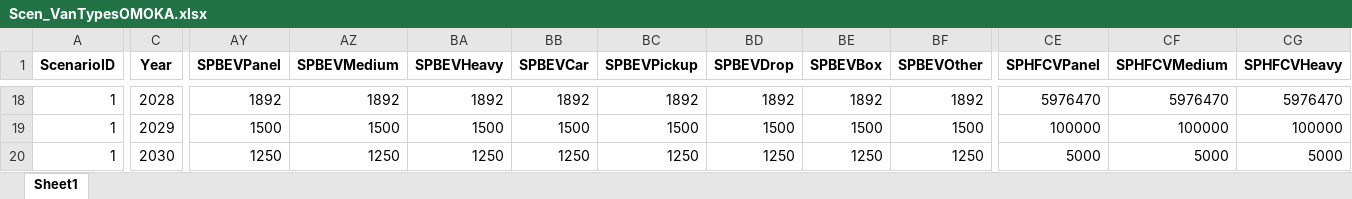
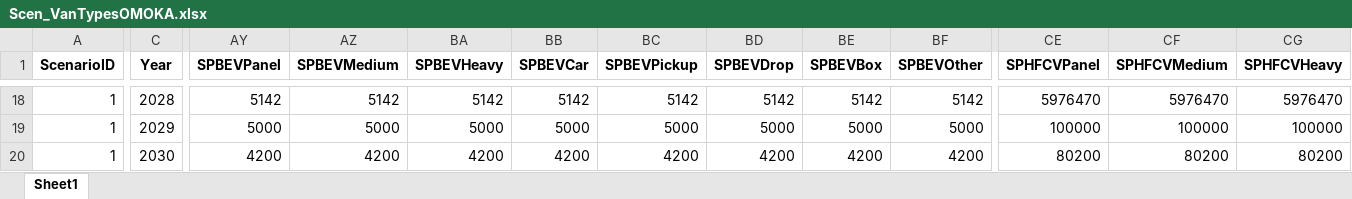
Before and after one commit to jamesjhdixon/TEAM-Kenya, an Excel workbook: TEAM-Kenya_data_out/scenarios/Scen_VanTypesOMOKA.xlsx, sheet Sheet1, drawn as a sheet; only a part is shown, gaps mark what is left out; values as stored, in another font and other column widths than the file's, no borders; the diff covers the shown part only; the diff names each change by its address in the sheet, - before the commit and + after, or states it on an @@ line.

```diff
--- a/TEAM-Kenya_data_out/scenarios/Scen_VanTypesOMOKA.xlsx (sheet Sheet1)
+++ b/TEAM-Kenya_data_out/scenarios/Scen_VanTypesOMOKA.xlsx (sheet Sheet1)
-AY18 (SPBEVPanel): 1892
+AY18 (SPBEVPanel): 5142
-AZ18 (SPBEVMedium): 1892
+AZ18 (SPBEVMedium): 5142
-BA18 (SPBEVHeavy): 1892
+BA18 (SPBEVHeavy): 5142
-BB18 (SPBEVCar): 1892
+BB18 (SPBEVCar): 5142
-BC18 (SPBEVPickup): 1892
+BC18 (SPBEVPickup): 5142
-BD18 (SPBEVDrop): 1892
+BD18 (SPBEVDrop): 5142
-BE18 (SPBEVBox): 1892
+BE18 (SPBEVBox): 5142
-BF18 (SPBEVOther): 1892
+BF18 (SPBEVOther): 5142
-AY19 (SPBEVPanel): 1500
+AY19 (SPBEVPanel): 5000
-AZ19 (SPBEVMedium): 1500
+AZ19 (SPBEVMedium): 5000
-BA19 (SPBEVHeavy): 1500
+BA19 (SPBEVHeavy): 5000
-BB19 (SPBEVCar): 1500
+BB19 (SPBEVCar): 5000
-BC19 (SPBEVPickup): 1500
+BC19 (SPBEVPickup): 5000
-BD19 (SPBEVDrop): 1500
+BD19 (SPBEVDrop): 5000
-BE19 (SPBEVBox): 1500
+BE19 (SPBEVBox): 5000
-BF19 (SPBEVOther): 1500
+BF19 (SPBEVOther): 5000
-AY20 (SPBEVPanel): 1250
+AY20 (SPBEVPanel): 4200
-AZ20 (SPBEVMedium): 1250
+AZ20 (SPBEVMedium): 4200
-BA20 (SPBEVHeavy): 1250
+BA20 (SPBEVHeavy): 4200
-BB20 (SPBEVCar): 1250
+BB20 (SPBEVCar): 4200
-BC20 (SPBEVPickup): 1250
+BC20 (SPBEVPickup): 4200
-BD20 (SPBEVDrop): 1250
+BD20 (SPBEVDrop): 4200
-BE20 (SPBEVBox): 1250
+BE20 (SPBEVBox): 4200
-BF20 (SPBEVOther): 1250
+BF20 (SPBEVOther): 4200
-CE20 (SPHFCVPanel): 5000
+CE20 (SPHFCVPanel): 80200
-CF20 (SPHFCVMedium): 5000
+CF20 (SPHFCVMedium): 80200
-CG20 (SPHFCVHeavy): 5000
+CG20 (SPHFCVHeavy): 80200
```
Also changed, not shown: 189 edited cells elsewhere in this sheet, TEAM-Kenya_data_out/scenarios/Scen_VanTypesELECTRICDREAMS.xlsx, TEAM-Kenya_data_out/scenarios/Scen_VanTypesKUJINAO.xlsx, 50 other files.
